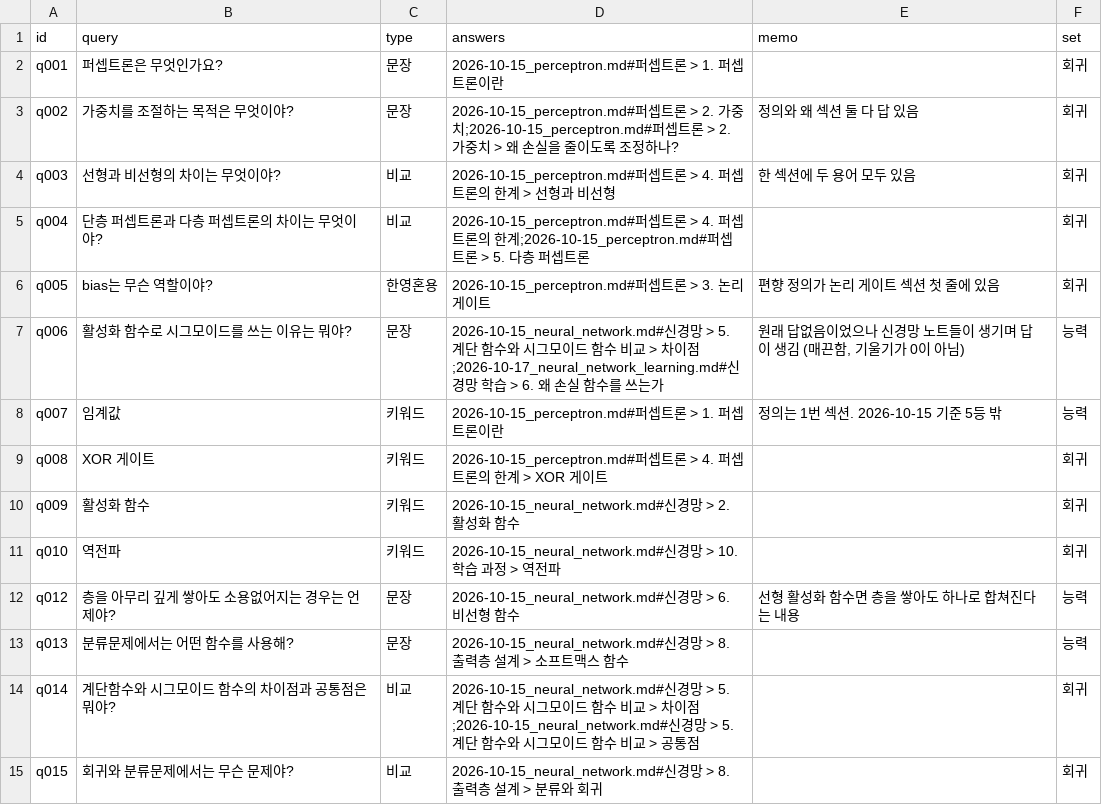
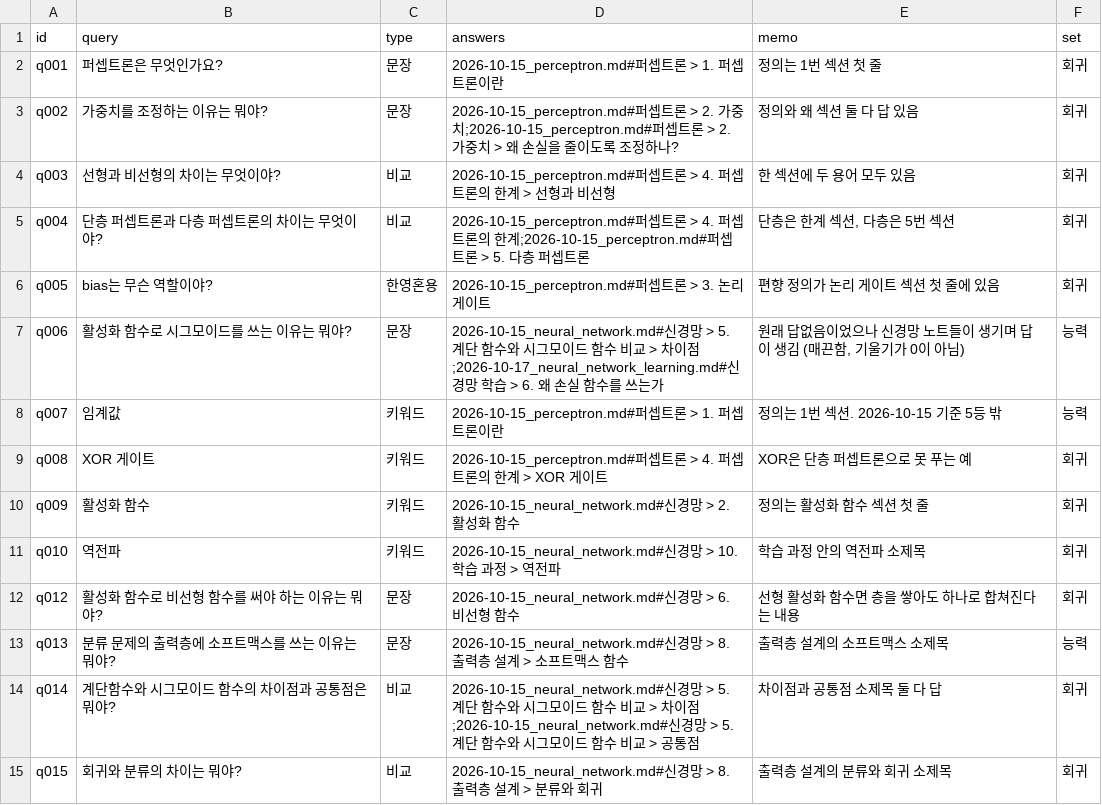
Before and after one commit to woolnd/chagok, a CSV file: eval/retrieval.csv, drawn as a sheet; only a part is shown; the diff covers the shown part only.

```diff
--- a/eval/retrieval.csv
+++ b/eval/retrieval.csv
@@ -1,6 +1,6 @@
 id,query,type,answers,memo,set
-q001,퍼셉트론은 무엇인가요?,문장,2026-10-15_perceptron.md#퍼셉트론 > 1. 퍼셉트론이란,,회귀
-q002,가중치를 조절하는 목적은 무엇이야?,문장,2026-10-15_perceptron.md#퍼셉트론 > 2. 가중치;2026-10-15_perceptron.md#퍼셉트론 > 2. 가중치 > 왜 손실을 줄이도록 조정하나?,정의와 왜 섹션 둘 다 답 있음,회귀
+q001,퍼셉트론은 무엇인가요?,문장,2026-10-15_perceptron.md#퍼셉트론 > 1. 퍼셉트론이란,정의는 1번 섹션 첫 줄,회귀
+q002,가중치를 조정하는 이유는 뭐야?,문장,2026-10-15_perceptron.md#퍼셉트론 > 2. 가중치;2026-10-15_perceptron.md#퍼셉트론 > 2. 가중치 > 왜 손실을 줄이도록 조정하나?,정의와 왜 섹션 둘 다 답 있음,회귀
 q003,선형과 비선형의 차이는 무엇이야?,비교,2026-10-15_perceptron.md#퍼셉트론 > 4. 퍼셉트론의 한계 > 선형과 비선형,한 섹션에 두 용어 모두 있음,회귀
-q004,단층 퍼셉트론과 다층 퍼셉트론의 차이는 무엇이야?,비교,2026-10-15_perceptron.md#퍼셉트론 > 4. 퍼셉트론의 한계;2026-10-15_perceptron.md#퍼셉트론 > 5. 다층 퍼셉트론,,회귀
+q004,단층 퍼셉트론과 다층 퍼셉트론의 차이는 무엇이야?,비교,2026-10-15_perceptron.md#퍼셉트론 > 4. 퍼셉트론의 한계;2026-10-15_perceptron.md#퍼셉트론 > 5. 다층 퍼셉트론,"단층은 한계 섹션, 다층은 5번 섹션",회귀
 q005,bias는 무슨 역할이야?,한영혼용,2026-10-15_perceptron.md#퍼셉트론 > 3. 논리 게이트,편향 정의가 논리 게이트 섹션 첫 줄에 있음,회귀
@@ -8,8 +8,8 @@ q006,활성화 함수로 시그모이드를 쓰는 이유는 뭐야?,문장,2026
 q007,임계값,키워드,2026-10-15_perceptron.md#퍼셉트론 > 1. 퍼셉트론이란,정의는 1번 섹션. 2026-10-15 기준 5등 밖,능력
-q008,XOR 게이트,키워드,2026-10-15_perceptron.md#퍼셉트론 > 4. 퍼셉트론의 한계 > XOR 게이트,,회귀
-q009,활성화 함수,키워드,2026-10-15_neural_network.md#신경망 > 2. 활성화 함수,,회귀
-q010,역전파,키워드,2026-10-15_neural_network.md#신경망 > 10. 학습 과정 > 역전파,,회귀
-q012,층을 아무리 깊게 쌓아도 소용없어지는 경우는 언제야?,문장,2026-10-15_neural_network.md#신경망 > 6. 비선형 함수,선형 활성화 함수면 층을 쌓아도 하나로 합쳐진다는 내용,능력
-q013,분류문제에서는 어떤 함수를 사용해?,문장,2026-10-15_neural_network.md#신경망 > 8. 출력층 설계 > 소프트맥스 함수,,능력
-q014,계단함수와 시그모이드 함수의 차이점과 공통점은 뭐야?,비교,2026-10-15_neural_network.md#신경망 > 5. 계단 함수와 시그모이드 함수 비교 > 차이점;2026-10-15_neural_network.md#신경망 > 5. 계단 함수와 시그모이드 함수 비교 > 공통점,,회귀
-q015,회귀와 분류문제에서는 무슨 문제야?,비교,2026-10-15_neural_network.md#신경망 > 8. 출력층 설계 > 분류와 회귀,,회귀
+q008,XOR 게이트,키워드,2026-10-15_perceptron.md#퍼셉트론 > 4. 퍼셉트론의 한계 > XOR 게이트,XOR은 단층 퍼셉트론으로 못 푸는 예,회귀
+q009,활성화 함수,키워드,2026-10-15_neural_network.md#신경망 > 2. 활성화 함수,정의는 활성화 함수 섹션 첫 줄,회귀
+q010,역전파,키워드,2026-10-15_neural_network.md#신경망 > 10. 학습 과정 > 역전파,학습 과정 안의 역전파 소제목,회귀
+q012,활성화 함수로 비선형 함수를 써야 하는 이유는 뭐야?,문장,2026-10-15_neural_network.md#신경망 > 6. 비선형 함수,선형 활성화 함수면 층을 쌓아도 하나로 합쳐진다는 내용,회귀
+q013,분류 문제의 출력층에 소프트맥스를 쓰는 이유는 뭐야?,문장,2026-10-15_neural_network.md#신경망 > 8. 출력층 설계 > 소프트맥스 함수,출력층 설계의 소프트맥스 소제목,능력
+q014,계단함수와 시그모이드 함수의 차이점과 공통점은 뭐야?,비교,2026-10-15_neural_network.md#신경망 > 5. 계단 함수와 시그모이드 함수 비교 > 차이점;2026-10-15_neural_network.md#신경망 > 5. 계단 함수와 시그모이드 함수 비교 > 공통점,차이점과 공통점 소제목 둘 다 답,회귀
+q015,회귀와 분류의 차이는 뭐야?,비교,2026-10-15_neural_network.md#신경망 > 8. 출력층 설계 > 분류와 회귀,출력층 설계의 분류와 회귀 소제목,회귀
```
Also changed, not shown: 7 added rows and 50 edited cells elsewhere in this file, 1 other file.
